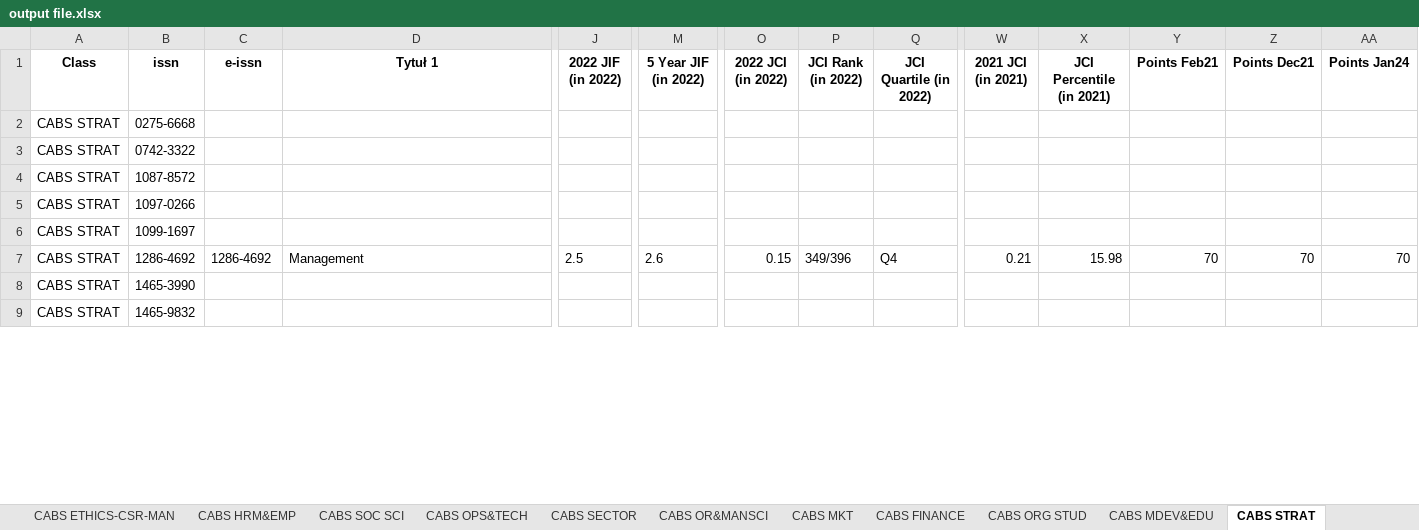
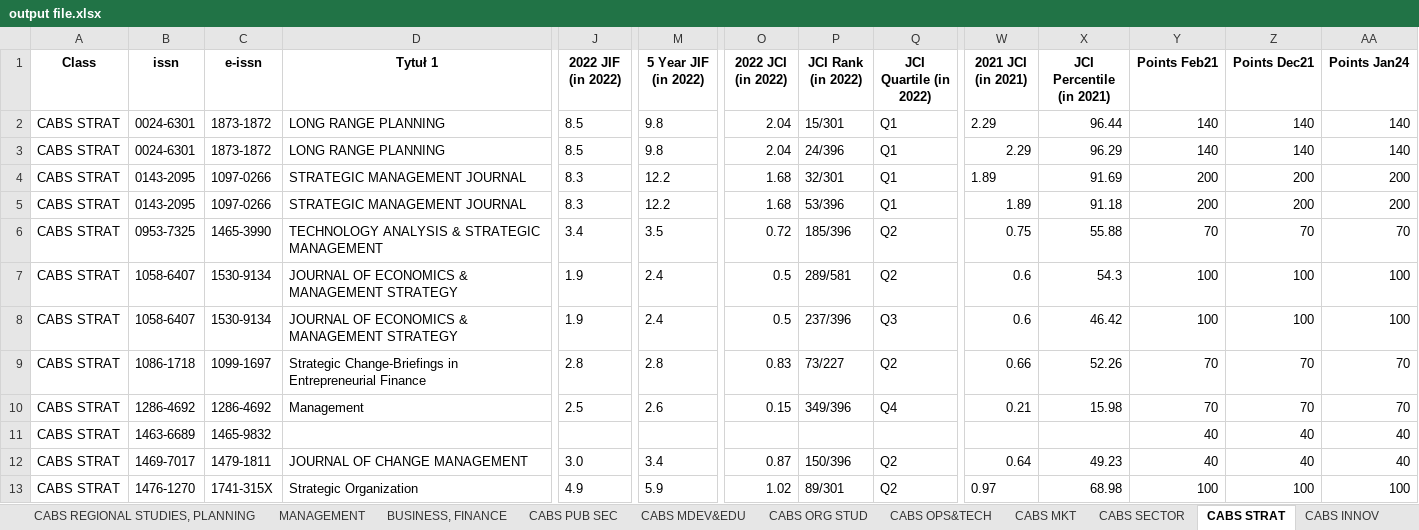
Before and after one commit to alonbenach/journal_ETL, an Excel workbook: output file.xlsx, sheet CABS STRAT, drawn as a sheet; only a part is shown, gaps mark what is left out; values as stored, in another font and other column widths than the file's, no borders; removed rows and columns are numbered as before the commit, all else as after; rows hold the shown columns only; the diff covers the shown part only; the diff names each change by its address in the sheet, - before the commit and + after, or states it on an @@ line.

Commit message:
change CABS issn to e-issn

```diff
--- a/output file.xlsx (sheet CABS STRAT)
+++ b/output file.xlsx (sheet CABS STRAT)
@@ sheet tab order changed: CABS REGIONAL STUDIES, PLANNING | MANAGEMENT | BUSINESS, FINANCE | CABS PUB SEC | CABS MDEV&EDU | CABS ORG STUD | CABS OPS&TECH | CABS MKT | CABS SECTOR | CABS STRAT | CABS INNOV @@
-row 2: CABS STRAT | 0275-6668
-row 3: CABS STRAT | 0742-3322
-row 4: CABS STRAT | 1087-8572
-row 5: CABS STRAT | 1097-0266
+row 2: CABS STRAT | 0024-6301 | 1873-1872 | LONG RANGE PLANNING | 8.5 | 9.8 | 2.04 | 15/301 | Q1 | 2.29 | 96.44 | 140 | 140 | 140
+row 3: CABS STRAT | 0024-6301 | 1873-1872 | LONG RANGE PLANNING | 8.5 | 9.8 | 2.04 | 24/396 | Q1 | 2.29 | 96.29 | 140 | 140 | 140
+row 4: CABS STRAT | 0143-2095 | 1097-0266 | STRATEGIC MANAGEMENT JOURNAL | 8.3 | 12.2 | 1.68 | 32/301 | Q1 | 1.89 | 91.69 | 200 | 200 | 200
+row 5: CABS STRAT | 0143-2095 | 1097-0266 | STRATEGIC MANAGEMENT JOURNAL | 8.3 | 12.2 | 1.68 | 53/396 | Q1 | 1.89 | 91.18 | 200 | 200 | 200
+row 6: CABS STRAT | 0953-7325 | 1465-3990 | TECHNOLOGY ANALYSIS & STRATEGIC MANAGEMENT | 3.4 | 3.5 | 0.72 | 185/396 | Q2 | 0.75 | 55.88 | 70 | 70 | 70
+row 7: CABS STRAT | 1058-6407 | 1530-9134 | JOURNAL OF ECONOMICS & MANAGEMENT STRATEGY | 1.9 | 2.4 | 0.5 | 289/581 | Q2 | 0.6 | 54.3 | 100 | 100 | 100
+row 8: CABS STRAT | 1058-6407 | 1530-9134 | JOURNAL OF ECONOMICS & MANAGEMENT STRATEGY | 1.9 | 2.4 | 0.5 | 237/396 | Q3 | 0.6 | 46.42 | 100 | 100 | 100
-B9 (issn): 1099-1697
+B9 (issn): 1086-1718
-C9 (e-issn): (empty)
+C9 (e-issn): 1099-1697
-D9 (Tytuł 1): (empty)
+D9 (Tytuł 1): Strategic Change-Briefings in Entrepreneurial Finance
-J9 (2022 JIF (in 2022)): (empty)
+J9 (2022 JIF (in 2022)): 2.8
-M9 (5 Year JIF (in 2022)): (empty)
+M9 (5 Year JIF (in 2022)): 2.8
-O9 (2022 JCI (in 2022)): (empty)
+O9 (2022 JCI (in 2022)): 0.83
-P9 (JCI Rank (in 2022)): (empty)
+P9 (JCI Rank (in 2022)): 73/227
-Q9 (JCI Quartile (in 2022)): (empty)
+Q9 (JCI Quartile (in 2022)): Q2
-W9 (2021 JCI (in 2021)): (empty)
+W9 (2021 JCI (in 2021)): 0.66
-X9 (JCI Percentile (in 2021)): (empty)
+X9 (JCI Percentile (in 2021)): 52.26
-Y9 (Points Feb21): (empty)
+Y9 (Points Feb21): 70
-Z9 (Points Dec21): (empty)
+Z9 (Points Dec21): 70
-AA9 (Points Jan24): (empty)
+AA9 (Points Jan24): 70
-row 8: CABS STRAT | 1465-3990
-B11 (issn): 1465-9832
+B11 (issn): 1463-6689
-C11 (e-issn): (empty)
+C11 (e-issn): 1465-9832
-Y11 (Points Feb21): (empty)
+Y11 (Points Feb21): 40
-Z11 (Points Dec21): (empty)
+Z11 (Points Dec21): 40
-AA11 (Points Jan24): (empty)
+AA11 (Points Jan24): 40
+row 12: CABS STRAT | 1469-7017 | 1479-1811 | JOURNAL OF CHANGE MANAGEMENT | 3.0 | 3.4 | 0.87 | 150/396 | Q2 | 0.64 | 49.23 | 40 | 40 | 40
+row 13: CABS STRAT | 1476-1270 | 1741-315X | Strategic Organization | 4.9 | 5.9 | 1.02 | 89/301 | Q2 | 0.97 | 68.98 | 100 | 100 | 100
```
Also changed, not shown: 7 added rows, 7 removed rows and 15 edited cells elsewhere in this sheet, sheet CABS ECON, sheet ECONOMICS, sheet unclassified, sheet MANAGEMENT, sheet BUSINESS, sheet CABS FINANCE, 20 more sheets, 1 other file.
